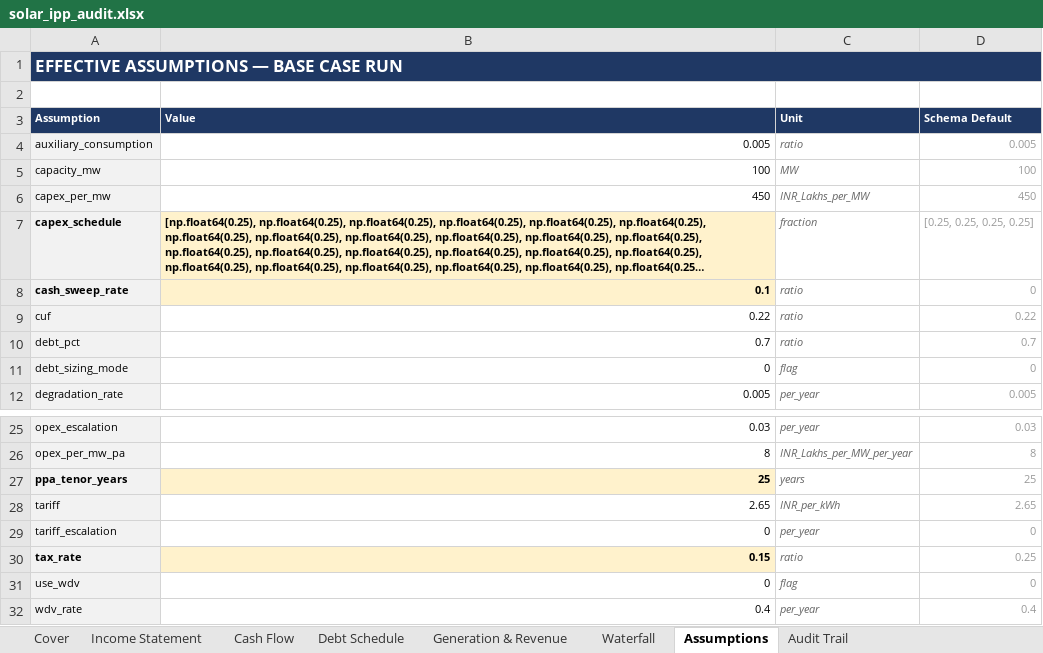
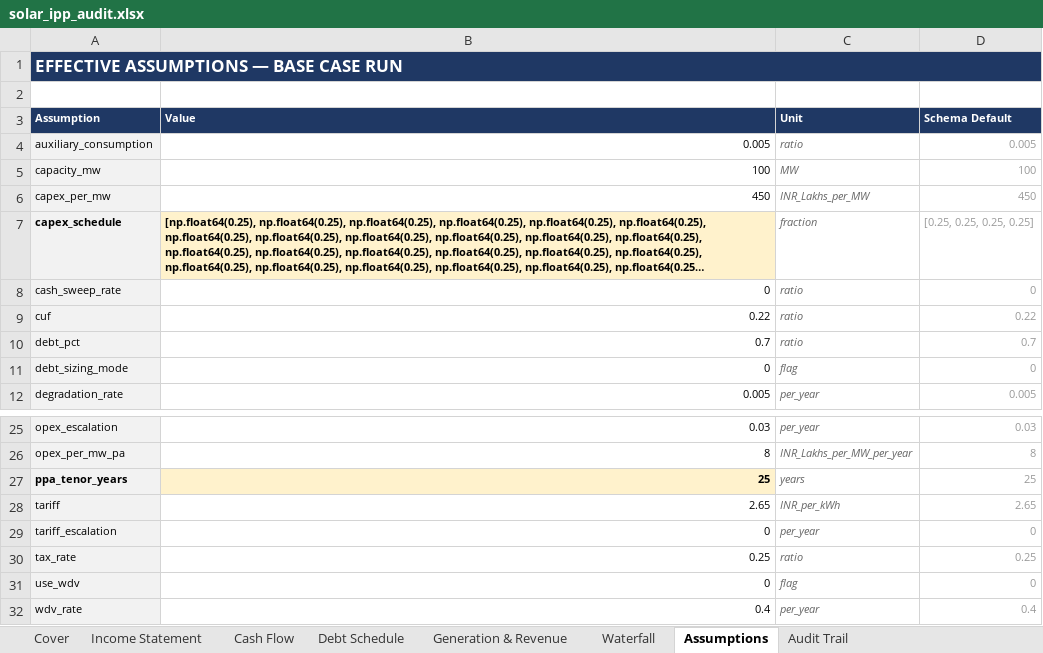
Before and after one commit to aamall00/solar_ipp_model, an Excel workbook: output/solar_ipp_audit.xlsx, sheet Assumptions, drawn as a sheet; only a part is shown, gaps mark what is left out; long unchanged cells end in …; values as stored, in another font and other column widths than the file's, no borders; the diff names each change by its address in the sheet, - before the commit and + after, or states it on an @@ line.

```diff
--- a/output/solar_ipp_audit.xlsx (sheet Assumptions)
+++ b/output/solar_ipp_audit.xlsx (sheet Assumptions)
-A8:B8 bold: on
+A8:B8 bold: off
-B8 (Value): 0.1
+B8 (Value): 0
-B8 fill: #FFF2CC
+B8 fill: none
-A30:B30 bold: on
+A30:B30 bold: off
-B30 (Value): 0.15
+B30 (Value): 0.25
-B30 fill: #FFF2CC
+B30 fill: none
```
Also changed, not shown: sheet Audit Trail, sheet Debt Schedule, sheet Cash Flow, sheet Waterfall, sheet Income Statement, sheet Cover, 10 other files.
